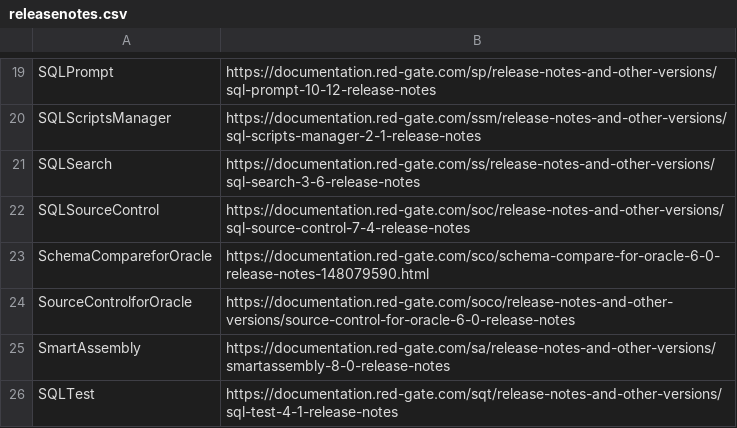
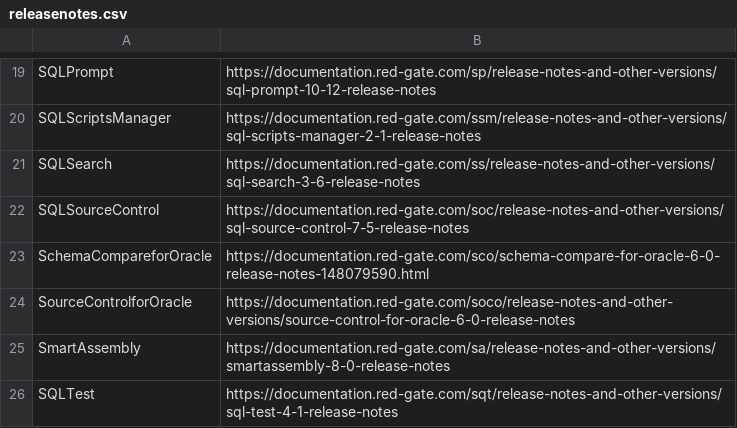
Before and after one commit to rekirky/RGProductUpdate, a CSV file: releasenotes.csv, drawn as a sheet; only a part is shown, gaps mark what is left out.

Commit message:
release notes
update SOC to 7.5

```diff
--- a/releasenotes.csv
+++ b/releasenotes.csv
@@ -21,3 +21,3 @@ SQLScriptsManager, https://documentation.red-gate.com/ssm/release-notes-and-othe
 SQLSearch, https://documentation.red-gate.com/ss/release-notes-and-other-versions/sql-search-3-6-release-notes
-SQLSourceControl, https://documentation.red-gate.com/soc/release-notes-and-other-versions/sql-source-control-7-4-release-notes
+SQLSourceControl,https://documentation.red-gate.com/soc/release-notes-and-other-versions/sql-source-control-7-5-release-notes
 SchemaCompareforOracle, https://documentation.red-gate.com/sco/schema-compare-for-oracle-6-0-release-notes-148079590.html
```
